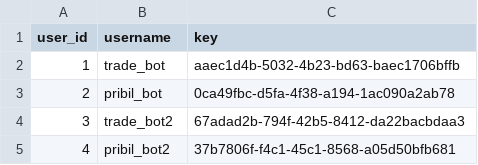
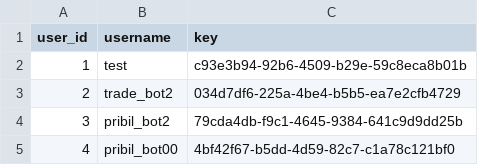
Before and after one commit to Ai3011/Practice3Semestr3, a CSV file: Db/exchange/user/1.csv, drawn as a sheet.

```diff
--- a/Db/exchange/user/1.csv
+++ b/Db/exchange/user/1.csv
@@ -1,5 +1,5 @@
 user_id,username,key
-1,trade_bot,aaec1d4b-5032-4b23-bd63-baec1706bffb
-2,pribil_bot,0ca49fbc-d5fa-4f38-a194-1ac090a2ab78
-3,trade_bot2,67adad2b-794f-42b5-8412-da22bacbdaa3
-4,pribil_bot2,37b7806f-f4c1-45c1-8568-a05d50bfb681
+1,test,c93e3b94-92b6-4509-b29e-59c8eca8b01b
+2,trade_bot2,034d7df6-225a-4be4-b5b5-ea7e2cfb4729
+3,pribil_bot2,79cda4db-f9c1-4645-9384-641c9d9dd25b
+4,pribil_bot00,4bf42f67-b5dd-4d59-82c7-c1a78c121bf0
```
Also changed, not shown: Db/exchange/order/1.csv, Db/exchange/user_lot/1.csv, 6 other files.
